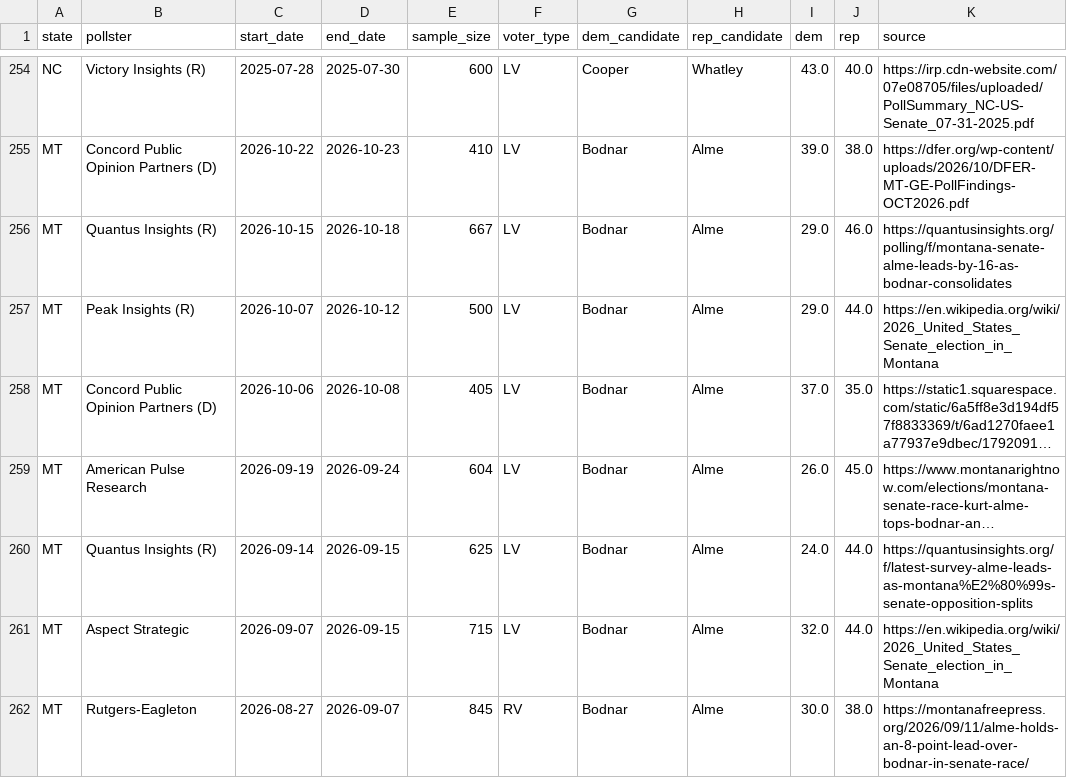
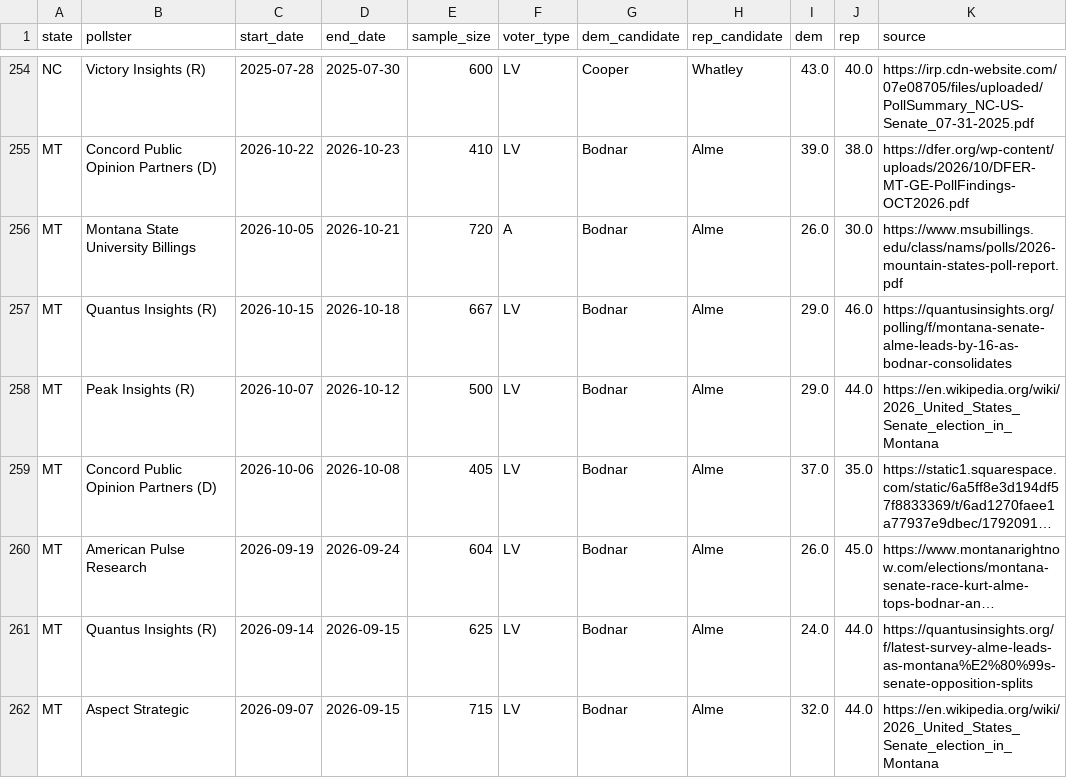
Before and after one commit to M3RK888/PolTracker, a CSV file: data/senate_2026_polls.csv, drawn as a sheet; only a part is shown, gaps mark what is left out; the shorter side is filled out with more unchanged rows; long unchanged cells end in ….

```diff
--- a/data/senate_2026_polls.csv
+++ b/data/senate_2026_polls.csv
@@ -255,2 +255,3 @@ NC,Victory Insights (R),2025-07-28,2025-07-30,600,LV,Cooper,Whatley,43.0,40.0,ht
 MT,Concord Public Opinion Partners (D),2026-10-22,2026-10-23,410,LV,Bodnar,Alme,39.0,38.0,https://dfer.org/wp-content/uploads/2026/10/DFER-MT-GE-PollFindings-OCT2026.pdf
+MT,Montana State University Billings,2026-10-05,2026-10-21,720,A,Bodnar,Alme,26.0,30.0,https://www.msubillings.edu/class/nams/polls/2026-mountain-states-poll-report.pdf
 MT,Quantus Insights (R),2026-10-15,2026-10-18,667,LV,Bodnar,Alme,29.0,46.0,https://quantusinsights.org/polling/f/montana-senate-alme-leads-by-16-as-bodnar-consolidates
```
Also changed, not shown: data/forecast_history.csv, data/markets.csv, 7 other files.
